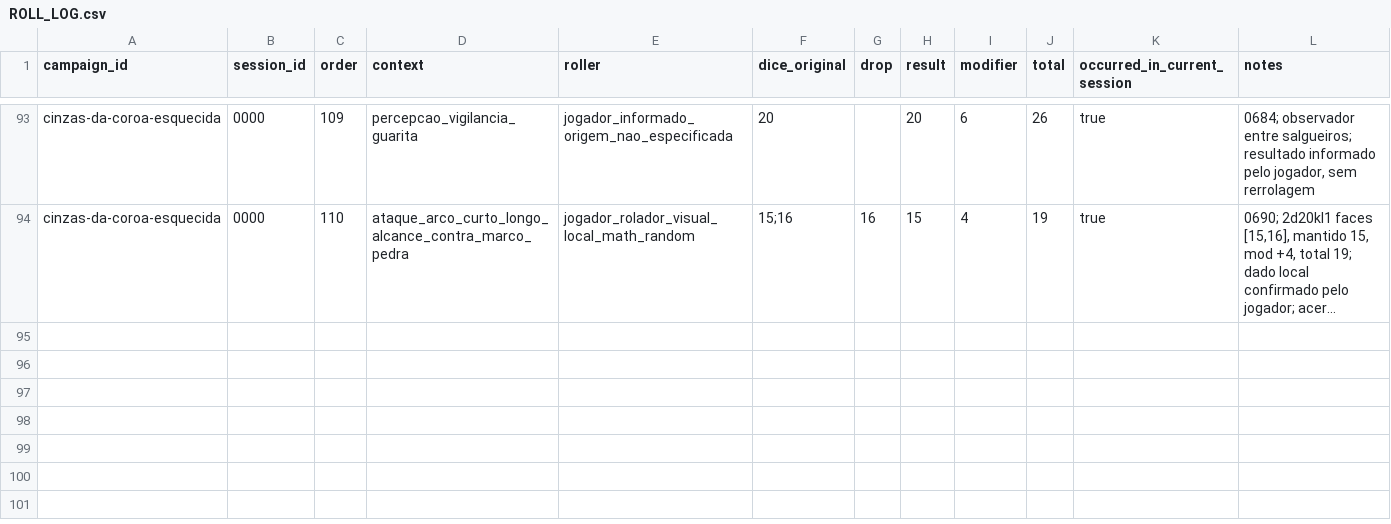
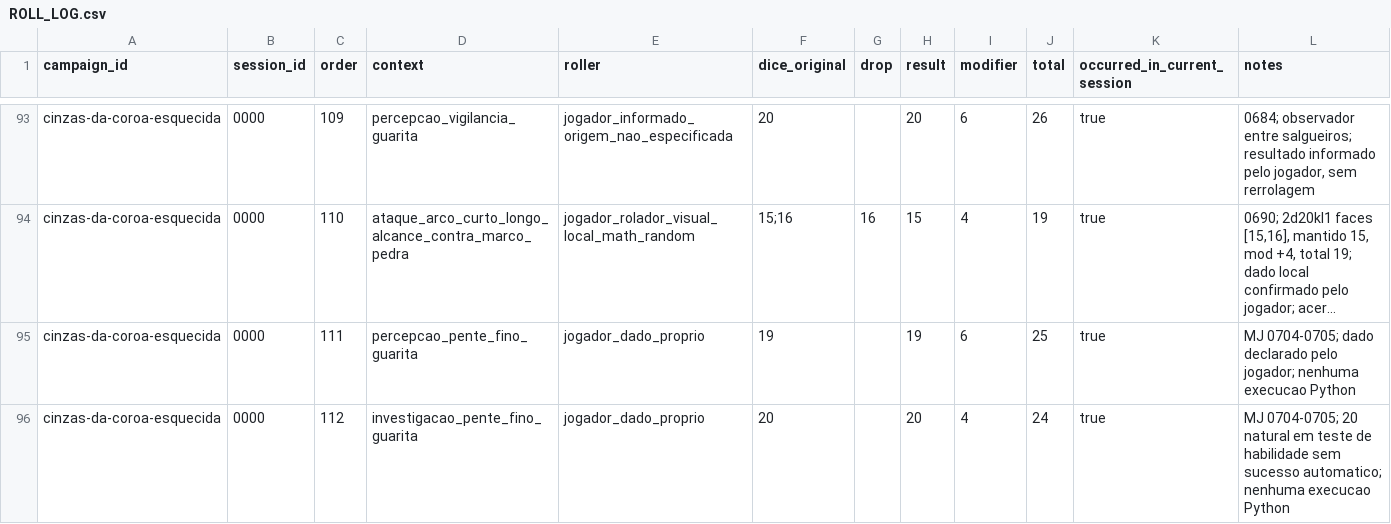
Before and after one commit to lucasonofresantos-ux/dnd-campanha, a CSV file: campaigns/cinzas-da-coroa-esquecida/dice/ROLL_LOG.csv, drawn as a sheet; only a part is shown, gaps mark what is left out; long unchanged cells end in …; the diff names each change by its address in the sheet, - before the commit and + after, or states it on an @@ line.

Commit message:
Registrar rolagens declaradas 111 e 112 na guarita

```diff
--- a/campaigns/cinzas-da-coroa-esquecida/dice/ROLL_LOG.csv
+++ b/campaigns/cinzas-da-coroa-esquecida/dice/ROLL_LOG.csv
+row 95: cinzas-da-coroa-esquecida | 0000 | 111 | percepcao_pente_fino_guarita | jogador_dado_proprio | 19 |  | 19 | 6 | 25 | true | MJ 0704-0705; dado declarado pelo jogador; nenhuma execucao Python
+row 96: cinzas-da-coroa-esquecida | 0000 | 112 | investigacao_pente_fino_guarita | jogador_dado_proprio | 20 |  | 20 | 4 | 24 | true | MJ 0704-0705; 20 natural em teste de habilidade sem sucesso automatico; nenhuma execucao Python
```
